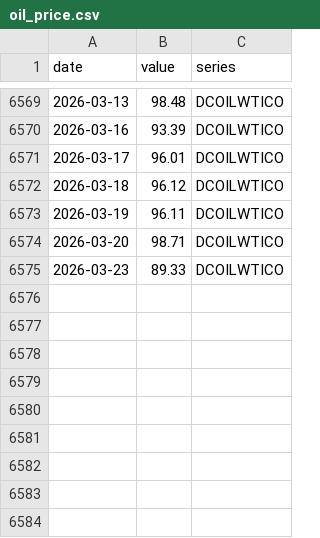
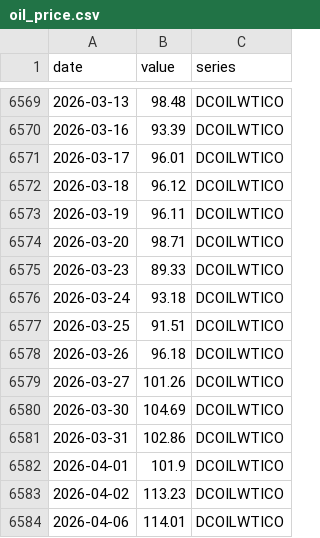
Before and after one commit to varsha705/financial-market-economic-indicators, a CSV file: data/raw/oil_price.csv, drawn as a sheet; only a part is shown, gaps mark what is left out.

```diff
--- a/data/raw/oil_price.csv
+++ b/data/raw/oil_price.csv
@@ -6575 +6575,10 @@ date,value,series
 2026-03-23,89.33,DCOILWTICO
+2026-03-24,93.18,DCOILWTICO
+2026-03-25,91.51,DCOILWTICO
+2026-03-26,96.18,DCOILWTICO
+2026-03-27,101.26,DCOILWTICO
+2026-03-30,104.69,DCOILWTICO
+2026-03-31,102.86,DCOILWTICO
+2026-04-01,101.9,DCOILWTICO
+2026-04-02,113.23,DCOILWTICO
+2026-04-06,114.01,DCOILWTICO
```
Also changed, not shown: data/processed/merged_indicators.csv, data/processed/powerbi_main.csv, 24 other files.
